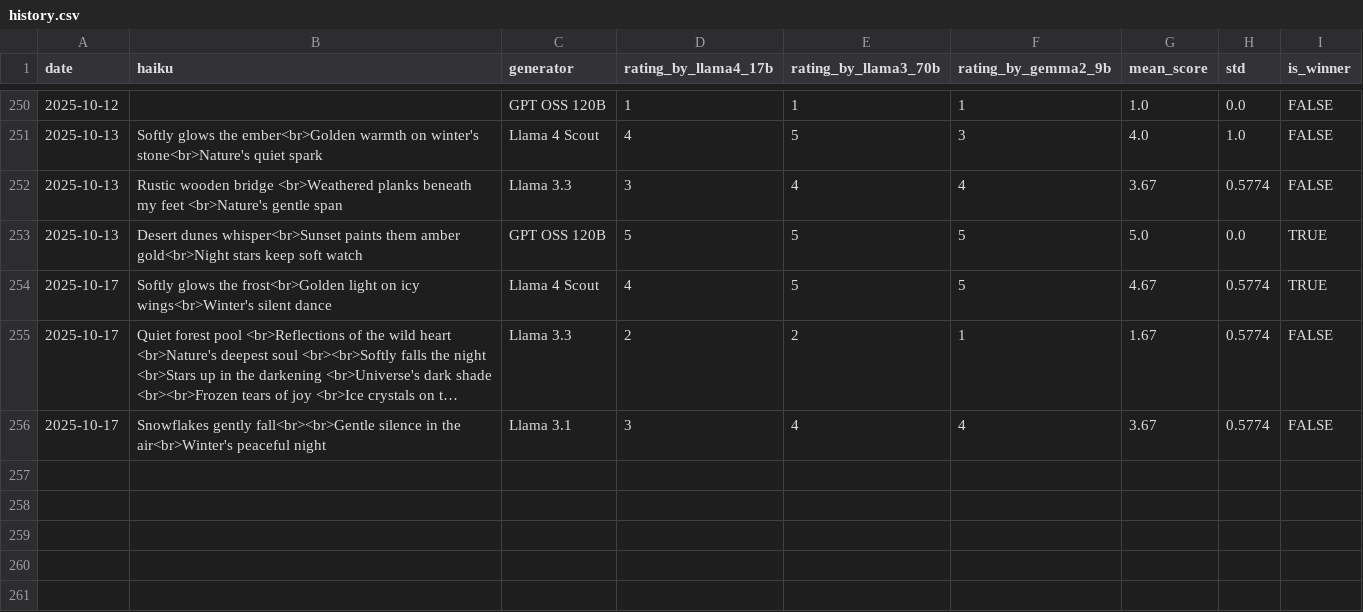
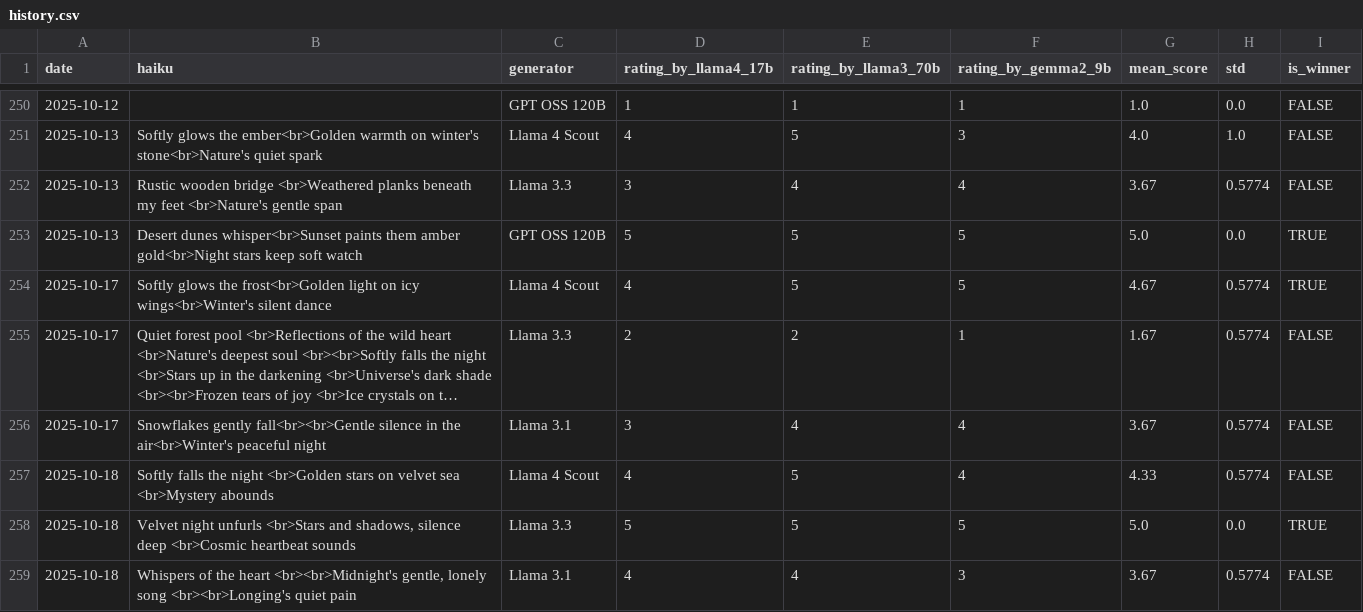
Before and after one commit to abeljohny/abeljohny, a CSV file: assets/history.csv, drawn as a sheet; only a part is shown, gaps mark what is left out; long unchanged cells end in …; the diff names each change by its address in the sheet, - before the commit and + after, or states it on an @@ line.

```diff
--- a/assets/history.csv
+++ b/assets/history.csv
+row 257: 2025-10-18 | Softly falls the night <br>Golden stars on velvet sea <br>Mystery abounds | Llama 4 Scout | 4 | 5 | 4 | 4.33 | 0.5774 | FALSE
+row 258: 2025-10-18 | Velvet night unfurls <br>Stars and shadows, silence deep <br>Cosmic heartbeat sounds | Llama 3.3 | 5 | 5 | 5 | 5.0 | 0.0 | TRUE
+row 259: 2025-10-18 | Whispers of the heart <br><br>Midnight's gentle, lonely song <br><br>Longing's quiet pain | Llama 3.1 | 4 | 4 | 3 | 3.67 | 0.5774 | FALSE
```
Also changed, not shown: 2 other files.
